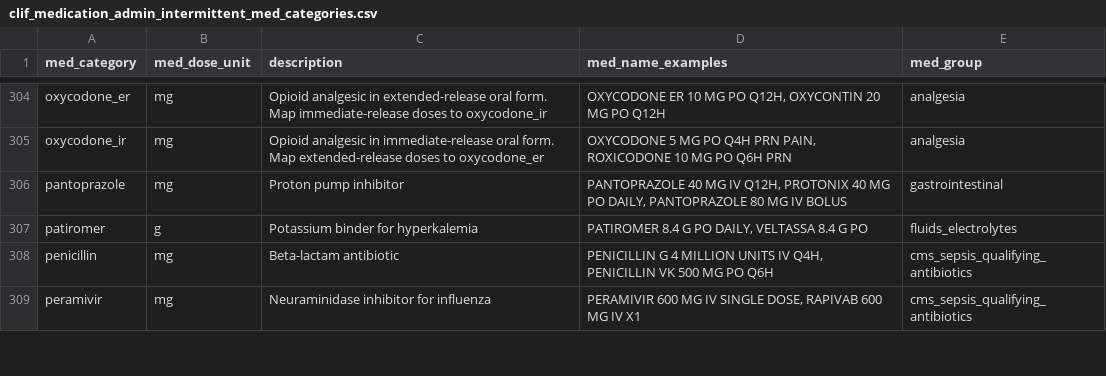
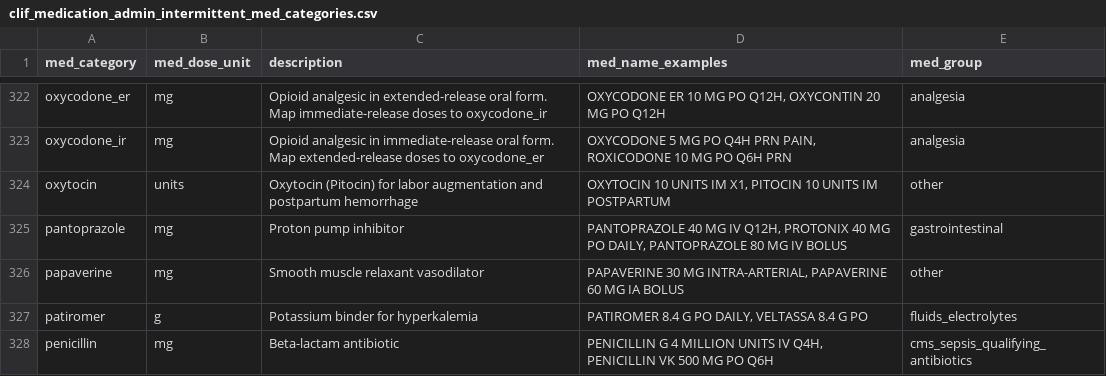
Before and after one commit to Common-Longitudinal-ICU-data-Format/CLIF, a CSV file: mCIDE/medication_admin_intermittent/clif_medication_admin_intermittent_med_categories.csv, drawn as a sheet; only a part is shown, gaps mark what is left out; the shorter side is filled out with more unchanged rows; the diff covers the shown part only; the diff names each change by its address in the sheet, - before the commit and + after, or states it on an @@ line.

```diff
--- a/mCIDE/medication_admin_intermittent/clif_medication_admin_intermittent_med_categories.csv
+++ b/mCIDE/medication_admin_intermittent/clif_medication_admin_intermittent_med_categories.csv
+row 324: oxytocin | units | Oxytocin (Pitocin) for labor augmentation and postpartum hemorrhage | OXYTOCIN 10 UNITS IM X1, PITOCIN 10 UNITS IM POSTPARTUM | other
+row 326: papaverine | mg | Smooth muscle relaxant vasodilator | PAPAVERINE 30 MG INTRA-ARTERIAL, PAPAVERINE 60 MG IA BOLUS | other
```
Also changed, not shown: 28 added rows elsewhere in this file, mCIDE/medication_admin_continuous/clif_medication_admin_continuous_med_categories.csv.
